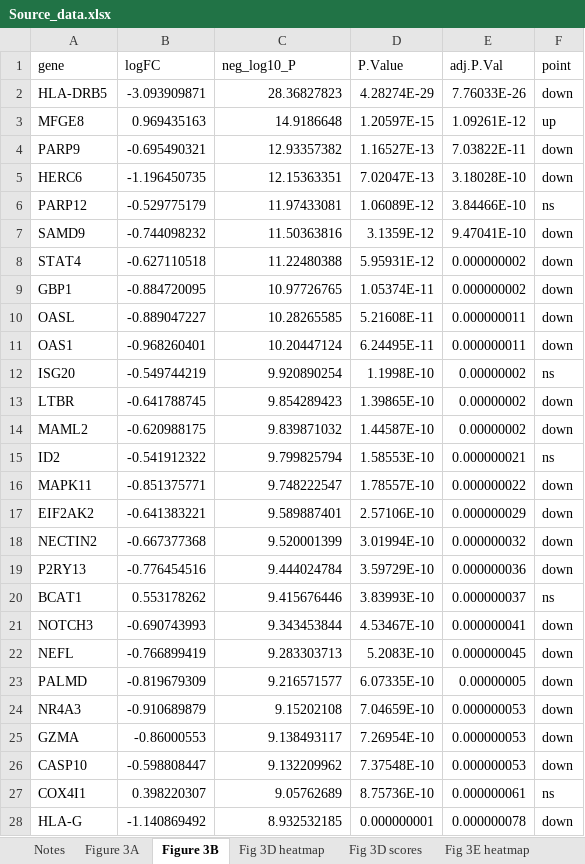
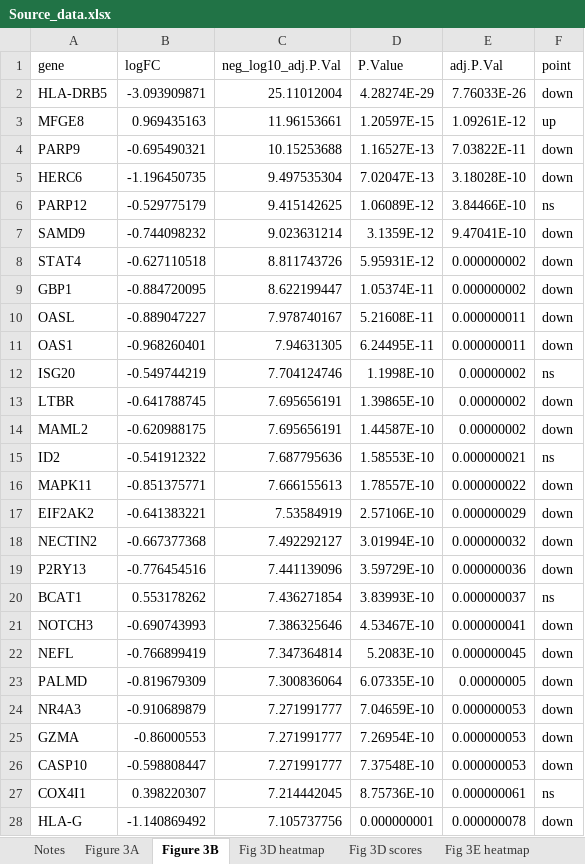
Before and after one commit to GWMcElfresh/antiCD21_BCF_GeoMx, an Excel workbook: data/Source_data.xlsx, sheet Figure 3B, drawn as a sheet; only a part is shown; values as stored, in another font and other column widths than the file's, no borders; the diff covers the shown part only; the diff names each change by its address in the sheet, - before the commit and + after, or states it on an @@ line.

Commit message:
adjust p values

```diff
--- a/data/Source_data.xlsx (sheet Figure 3B)
+++ b/data/Source_data.xlsx (sheet Figure 3B)
-C1: neg_log10_P
+C1: neg_log10_adj.P.Val
-C2 (neg_log10_adj.P.Val): 28.36827823
+C2 (neg_log10_adj.P.Val): 25.11012004
-C3 (neg_log10_adj.P.Val): 14.9186648
+C3 (neg_log10_adj.P.Val): 11.96153661
-C4 (neg_log10_adj.P.Val): 12.93357382
+C4 (neg_log10_adj.P.Val): 10.15253688
-C5 (neg_log10_adj.P.Val): 12.15363351
+C5 (neg_log10_adj.P.Val): 9.497535304
-C6 (neg_log10_adj.P.Val): 11.97433081
+C6 (neg_log10_adj.P.Val): 9.415142625
-C7 (neg_log10_adj.P.Val): 11.50363816
+C7 (neg_log10_adj.P.Val): 9.023631214
-C8 (neg_log10_adj.P.Val): 11.22480388
+C8 (neg_log10_adj.P.Val): 8.811743726
-C9 (neg_log10_adj.P.Val): 10.97726765
+C9 (neg_log10_adj.P.Val): 8.622199447
-C10 (neg_log10_adj.P.Val): 10.28265585
+C10 (neg_log10_adj.P.Val): 7.978740167
-C11 (neg_log10_adj.P.Val): 10.20447124
+C11 (neg_log10_adj.P.Val): 7.94631305
-C12 (neg_log10_adj.P.Val): 9.920890254
+C12 (neg_log10_adj.P.Val): 7.704124746
-C13 (neg_log10_adj.P.Val): 9.854289423
+C13 (neg_log10_adj.P.Val): 7.695656191
-C14 (neg_log10_adj.P.Val): 9.839871032
+C14 (neg_log10_adj.P.Val): 7.695656191
-C15 (neg_log10_adj.P.Val): 9.799825794
+C15 (neg_log10_adj.P.Val): 7.687795636
-C16 (neg_log10_adj.P.Val): 9.748222547
+C16 (neg_log10_adj.P.Val): 7.666155613
-C17 (neg_log10_adj.P.Val): 9.589887401
+C17 (neg_log10_adj.P.Val): 7.53584919
-C18 (neg_log10_adj.P.Val): 9.520001399
+C18 (neg_log10_adj.P.Val): 7.492292127
-C19 (neg_log10_adj.P.Val): 9.444024784
+C19 (neg_log10_adj.P.Val): 7.441139096
-C20 (neg_log10_adj.P.Val): 9.415676446
+C20 (neg_log10_adj.P.Val): 7.436271854
-C21 (neg_log10_adj.P.Val): 9.343453844
+C21 (neg_log10_adj.P.Val): 7.386325646
-C22 (neg_log10_adj.P.Val): 9.283303713
+C22 (neg_log10_adj.P.Val): 7.347364814
-C23 (neg_log10_adj.P.Val): 9.216571577
+C23 (neg_log10_adj.P.Val): 7.300836064
-C24 (neg_log10_adj.P.Val): 9.15202108
+C24 (neg_log10_adj.P.Val): 7.271991777
-C25 (neg_log10_adj.P.Val): 9.138493117
+C25 (neg_log10_adj.P.Val): 7.271991777
-C26 (neg_log10_adj.P.Val): 9.132209962
+C26 (neg_log10_adj.P.Val): 7.271991777
-C27 (neg_log10_adj.P.Val): 9.05762689
+C27 (neg_log10_adj.P.Val): 7.214442045
-C28 (neg_log10_adj.P.Val): 8.932532185
+C28 (neg_log10_adj.P.Val): 7.105737756
```
Also changed, not shown: 1785 edited cells elsewhere in this sheet, sheet Notes, 5 other files.
